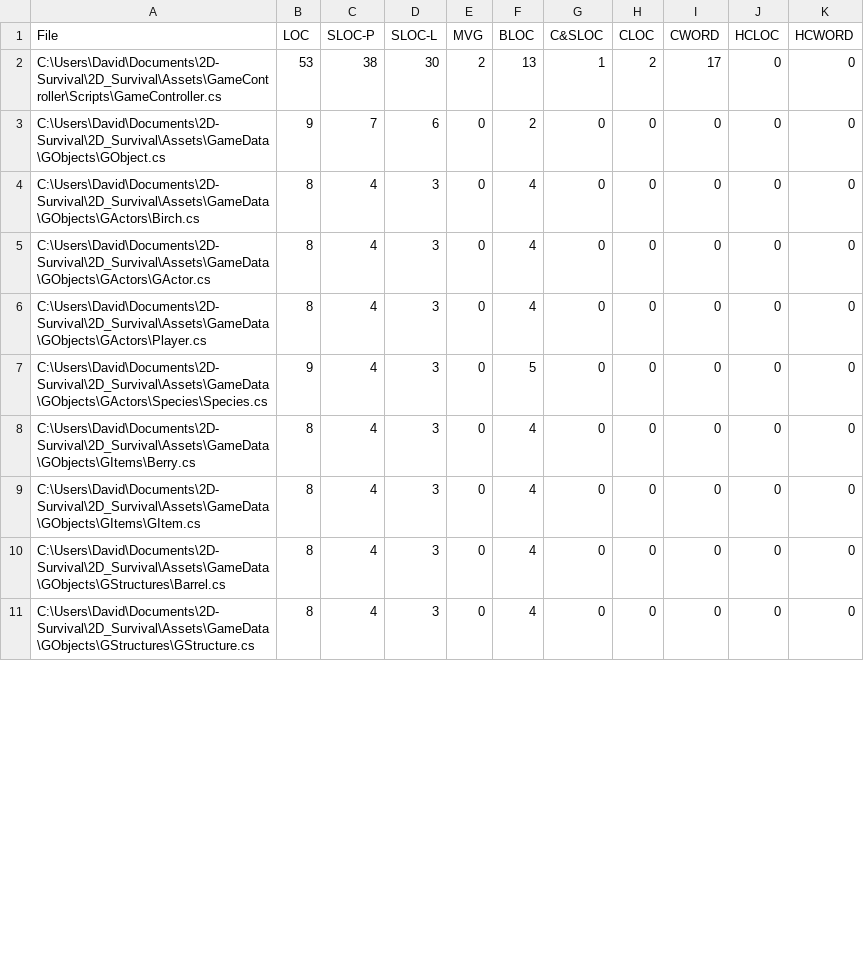
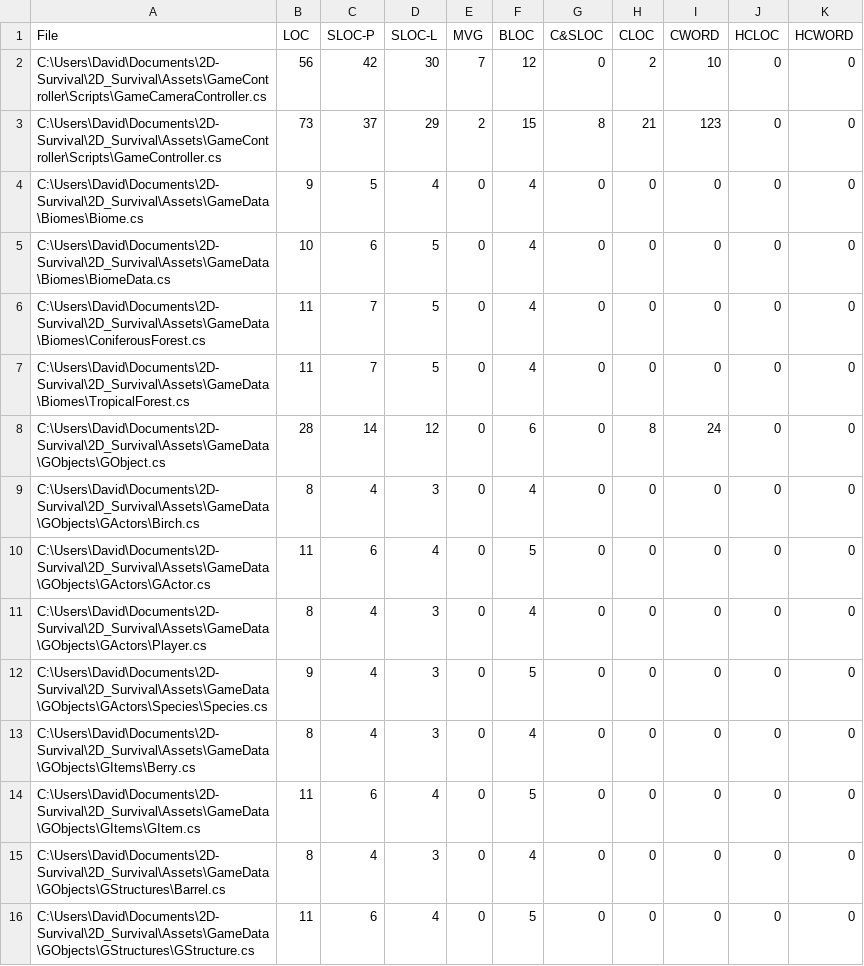
Before and after one commit to dav793/2D-Survival, a CSV file: LocMetricsFiles.csv, drawn as a sheet; only a part is shown; the diff covers the shown part only.

```diff
--- a/LocMetricsFiles.csv
+++ b/LocMetricsFiles.csv
@@ -1,6 +1,11 @@
 File,LOC,SLOC-P,SLOC-L,MVG,BLOC,C&SLOC,CLOC,CWORD,HCLOC,HCWORD
-C:\Users\David\Documents\2D-Survival\2D_Survival\Assets\GameController\Scripts\GameController.cs,53,38,30,2,13,1,2,17,0,0
-C:\Users\David\Documents\2D-Survival\2D_Survival\Assets\GameData\GObjects\GObject.cs,9,7,6,0,2,0,0,0,0,0
+C:\Users\David\Documents\2D-Survival\2D_Survival\Assets\GameController\Scripts\GameCameraController.cs,56,42,30,7,12,0,2,10,0,0
+C:\Users\David\Documents\2D-Survival\2D_Survival\Assets\GameController\Scripts\GameController.cs,73,37,29,2,15,8,21,123,0,0
+C:\Users\David\Documents\2D-Survival\2D_Survival\Assets\GameData\Biomes\Biome.cs,9,5,4,0,4,0,0,0,0,0
+C:\Users\David\Documents\2D-Survival\2D_Survival\Assets\GameData\Biomes\BiomeData.cs,10,6,5,0,4,0,0,0,0,0
+C:\Users\David\Documents\2D-Survival\2D_Survival\Assets\GameData\Biomes\ConiferousForest.cs,11,7,5,0,4,0,0,0,0,0
+C:\Users\David\Documents\2D-Survival\2D_Survival\Assets\GameData\Biomes\TropicalForest.cs,11,7,5,0,4,0,0,0,0,0
+C:\Users\David\Documents\2D-Survival\2D_Survival\Assets\GameData\GObjects\GObject.cs,28,14,12,0,6,0,8,24,0,0
 C:\Users\David\Documents\2D-Survival\2D_Survival\Assets\GameData\GObjects\GActors\Birch.cs,8,4,3,0,4,0,0,0,0,0
-C:\Users\David\Documents\2D-Survival\2D_Survival\Assets\GameData\GObjects\GActors\GActor.cs,8,4,3,0,4,0,0,0,0,0
+C:\Users\David\Documents\2D-Survival\2D_Survival\Assets\GameData\GObjects\GActors\GActor.cs,11,6,4,0,5,0,0,0,0,0
 C:\Users\David\Documents\2D-Survival\2D_Survival\Assets\GameData\GObjects\GActors\Player.cs,8,4,3,0,4,0,0,0,0,0
@@ -8,4 +13,4 @@ C:\Users\David\Documents\2D-Survival\2D_Survival\Assets\GameData\GObjects\GActor
 C:\Users\David\Documents\2D-Survival\2D_Survival\Assets\GameData\GObjects\GItems\Berry.cs,8,4,3,0,4,0,0,0,0,0
-C:\Users\David\Documents\2D-Survival\2D_Survival\Assets\GameData\GObjects\GItems\GItem.cs,8,4,3,0,4,0,0,0,0,0
+C:\Users\David\Documents\2D-Survival\2D_Survival\Assets\GameData\GObjects\GItems\GItem.cs,11,6,4,0,5,0,0,0,0,0
 C:\Users\David\Documents\2D-Survival\2D_Survival\Assets\GameData\GObjects\GStructures\Barrel.cs,8,4,3,0,4,0,0,0,0,0
-C:\Users\David\Documents\2D-Survival\2D_Survival\Assets\GameData\GObjects\GStructures\GStructure.cs,8,4,3,0,4,0,0,0,0,0
+C:\Users\David\Documents\2D-Survival\2D_Survival\Assets\GameData\GObjects\GStructures\GStructure.cs,11,6,4,0,5,0,0,0,0,0
```
Also changed, not shown: 36 edited cells elsewhere in this file, LocMetricsCommentWords.csv, LocMetricsFolders.csv, 47 other files.
